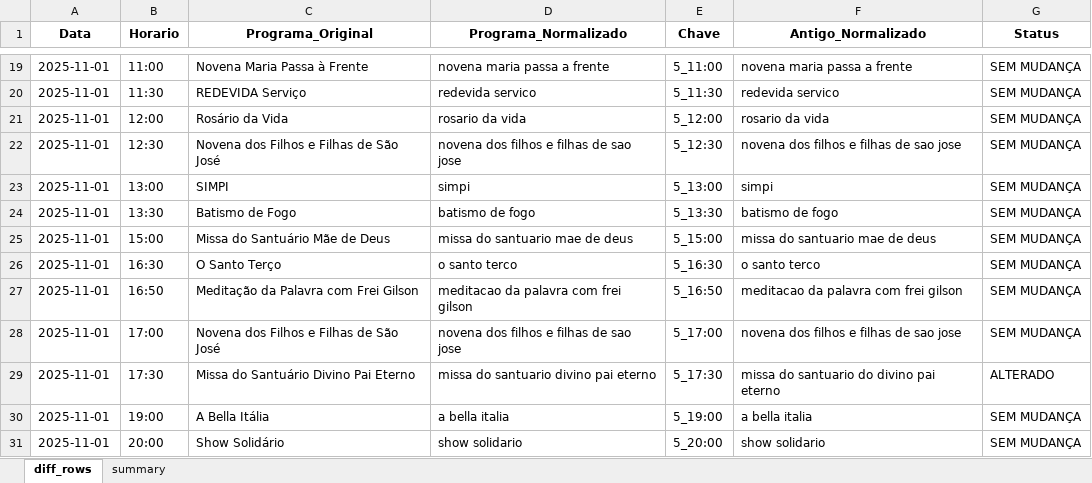
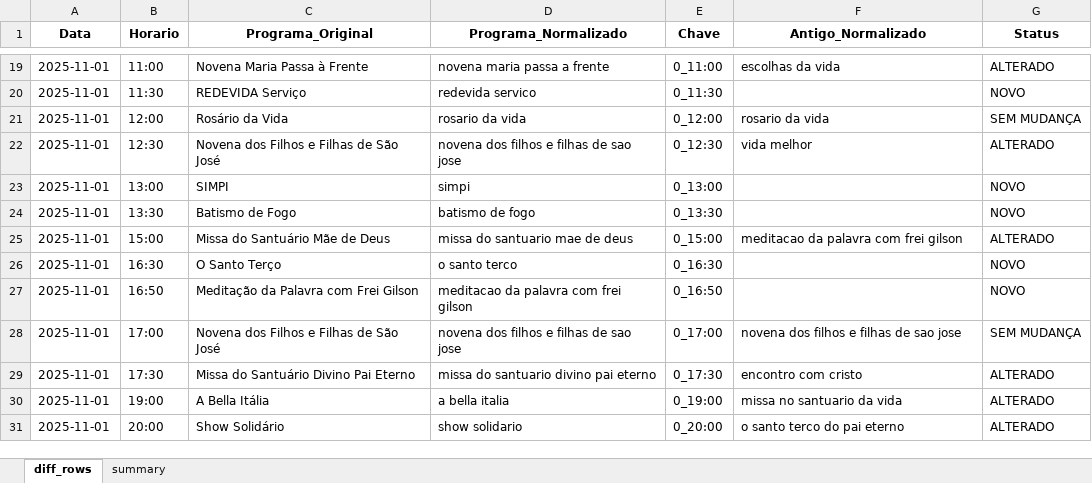
Before and after one commit to JuanMLz/AutomateTools, an Excel workbook: grade_diff_report.xlsx, sheet diff_rows, drawn as a sheet; only a part is shown, gaps mark what is left out; values as stored, in another font and other column widths than the file's, no borders; the diff covers the shown part only; the diff names each change by its address in the sheet, - before the commit and + after, or states it on an @@ line.

```diff
--- a/grade_diff_report.xlsx (sheet diff_rows)
+++ b/grade_diff_report.xlsx (sheet diff_rows)
-E19 (Chave): 5_11:00
+E19 (Chave): 0_11:00
-F19 (Antigo_Normalizado): novena maria passa a frente
+F19 (Antigo_Normalizado): escolhas da vida
-G19 (Status): SEM MUDANÇA
+G19 (Status): ALTERADO
-E20 (Chave): 5_11:30
+E20 (Chave): 0_11:30
-F20 (Antigo_Normalizado): redevida servico
+F20 (Antigo_Normalizado): (empty)
-G20 (Status): SEM MUDANÇA
+G20 (Status): NOVO
-E21 (Chave): 5_12:00
+E21 (Chave): 0_12:00
-E22 (Chave): 5_12:30
+E22 (Chave): 0_12:30
-F22 (Antigo_Normalizado): novena dos filhos e filhas de sao jose
+F22 (Antigo_Normalizado): vida melhor
-G22 (Status): SEM MUDANÇA
+G22 (Status): ALTERADO
-E23 (Chave): 5_13:00
+E23 (Chave): 0_13:00
-F23 (Antigo_Normalizado): simpi
+F23 (Antigo_Normalizado): (empty)
-G23:G24 (Status): SEM MUDANÇA
+G23:G24 (Status): NOVO
-E24 (Chave): 5_13:30
+E24 (Chave): 0_13:30
-F24 (Antigo_Normalizado): batismo de fogo
+F24 (Antigo_Normalizado): (empty)
-E25 (Chave): 5_15:00
+E25 (Chave): 0_15:00
-F25 (Antigo_Normalizado): missa do santuario mae de deus
+F25 (Antigo_Normalizado): meditacao da palavra com frei gilson
-G25 (Status): SEM MUDANÇA
+G25 (Status): ALTERADO
-E26 (Chave): 5_16:30
+E26 (Chave): 0_16:30
-F26 (Antigo_Normalizado): o santo terco
+F26 (Antigo_Normalizado): (empty)
-G26:G27 (Status): SEM MUDANÇA
+G26:G27 (Status): NOVO
-E27 (Chave): 5_16:50
+E27 (Chave): 0_16:50
-F27 (Antigo_Normalizado): meditacao da palavra com frei gilson
+F27 (Antigo_Normalizado): (empty)
-E28 (Chave): 5_17:00
+E28 (Chave): 0_17:00
-E29 (Chave): 5_17:30
+E29 (Chave): 0_17:30
-F29 (Antigo_Normalizado): missa do santuario do divino pai eterno
+F29 (Antigo_Normalizado): encontro com cristo
-E30 (Chave): 5_19:00
+E30 (Chave): 0_19:00
-F30 (Antigo_Normalizado): a bella italia
+F30 (Antigo_Normalizado): missa no santuario da vida
-G30:G31 (Status): SEM MUDANÇA
+G30:G31 (Status): ALTERADO
-E31 (Chave): 5_20:00
+E31 (Chave): 0_20:00
-F31 (Antigo_Normalizado): show solidario
+F31 (Antigo_Normalizado): o santo terco do pai eterno
```
Also changed, not shown: 422 edited cells elsewhere in this sheet, sheet summary, 5 other files.
